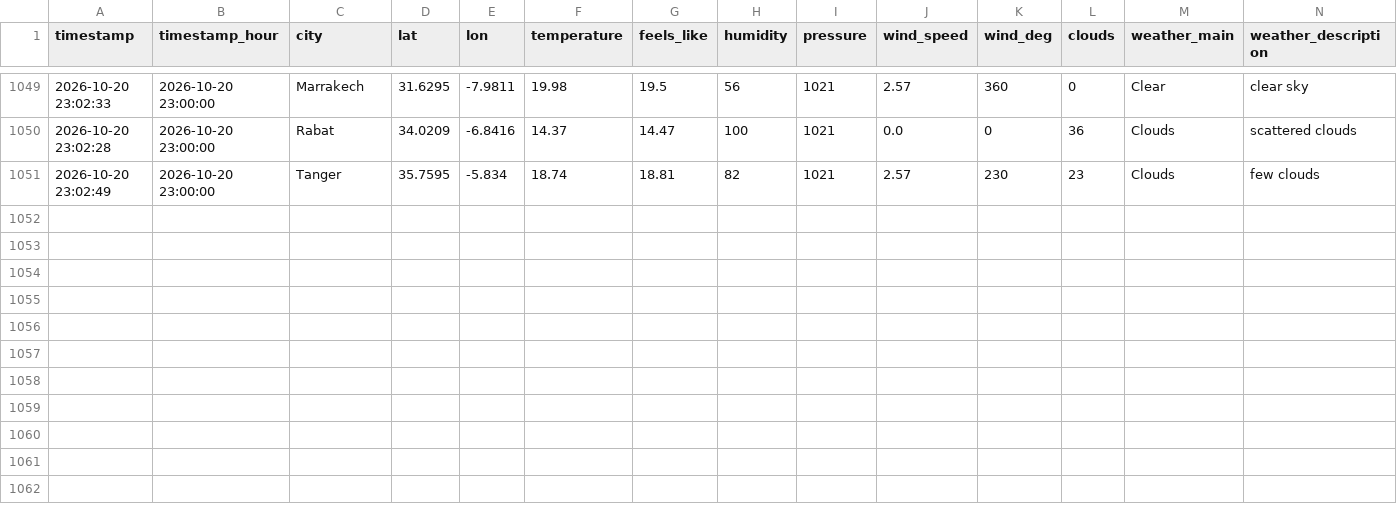
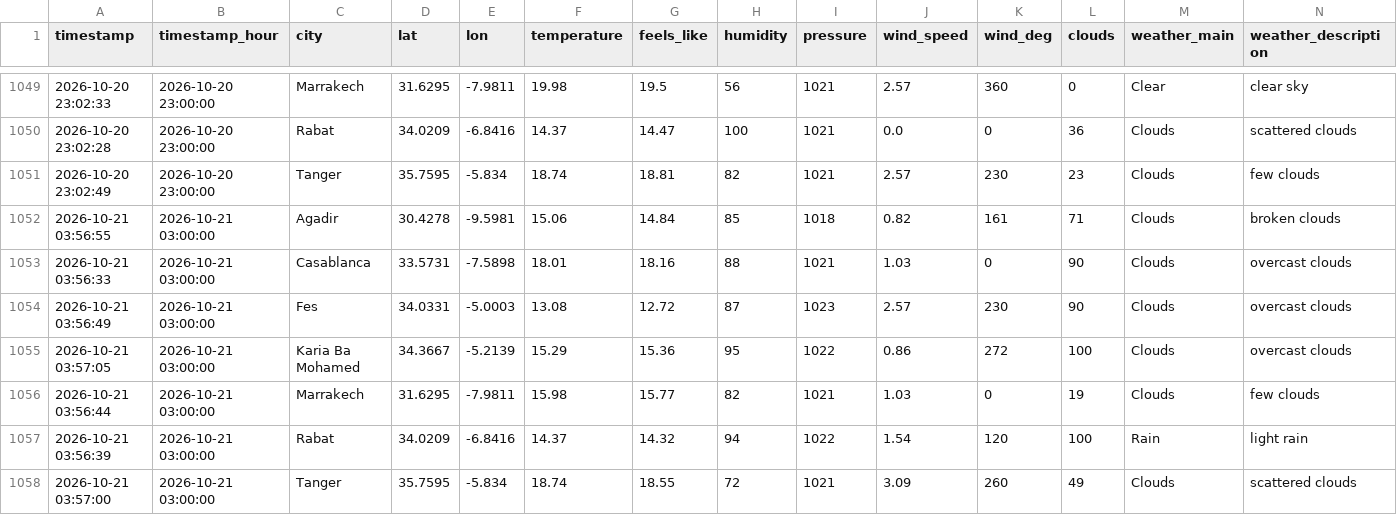
Before and after one commit to Bilal51002/air-quality-prediction-morocco, a CSV file: data/raw/morocco_air_quality_data.csv, drawn as a sheet; only a part is shown, gaps mark what is left out; rows hold the shown columns only; the diff names each change by its address in the sheet, - before the commit and + after, or states it on an @@ line.

```diff
--- a/data/raw/morocco_air_quality_data.csv
+++ b/data/raw/morocco_air_quality_data.csv
+row 1052: 2026-10-21 03:56:55 | 2026-10-21 03:00:00 | Agadir | 30.4278 | -9.5981 | 15.06 | 14.84 | 85 | 1018 | 0.82 | 161 | 71 | Clouds | broken clouds
+row 1053: 2026-10-21 03:56:33 | 2026-10-21 03:00:00 | Casablanca | 33.5731 | -7.5898 | 18.01 | 18.16 | 88 | 1021 | 1.03 | 0 | 90 | Clouds | overcast clouds
+row 1054: 2026-10-21 03:56:49 | 2026-10-21 03:00:00 | Fes | 34.0331 | -5.0003 | 13.08 | 12.72 | 87 | 1023 | 2.57 | 230 | 90 | Clouds | overcast clouds
+row 1055: 2026-10-21 03:57:05 | 2026-10-21 03:00:00 | Karia Ba Mohamed | 34.3667 | -5.2139 | 15.29 | 15.36 | 95 | 1022 | 0.86 | 272 | 100 | Clouds | overcast clouds
+row 1056: 2026-10-21 03:56:44 | 2026-10-21 03:00:00 | Marrakech | 31.6295 | -7.9811 | 15.98 | 15.77 | 82 | 1021 | 1.03 | 0 | 19 | Clouds | few clouds
+row 1057: 2026-10-21 03:56:39 | 2026-10-21 03:00:00 | Rabat | 34.0209 | -6.8416 | 14.37 | 14.32 | 94 | 1022 | 1.54 | 120 | 100 | Rain | light rain
+row 1058: 2026-10-21 03:57:00 | 2026-10-21 03:00:00 | Tanger | 35.7595 | -5.834 | 18.74 | 18.55 | 72 | 1021 | 3.09 | 260 | 49 | Clouds | scattered clouds
```
